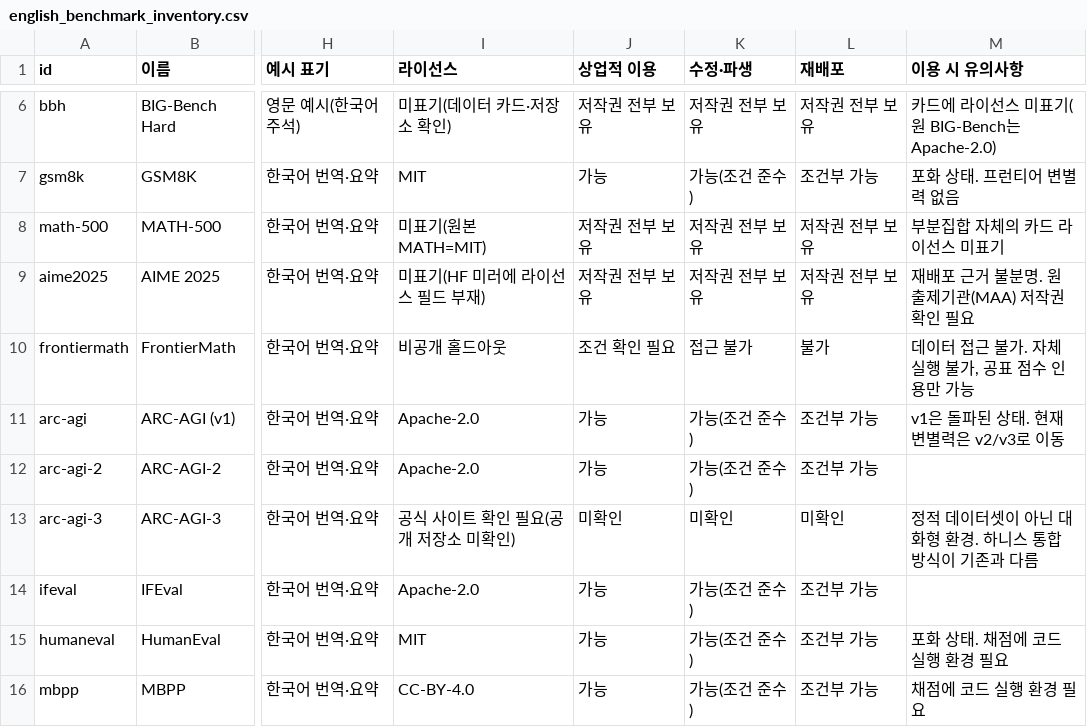
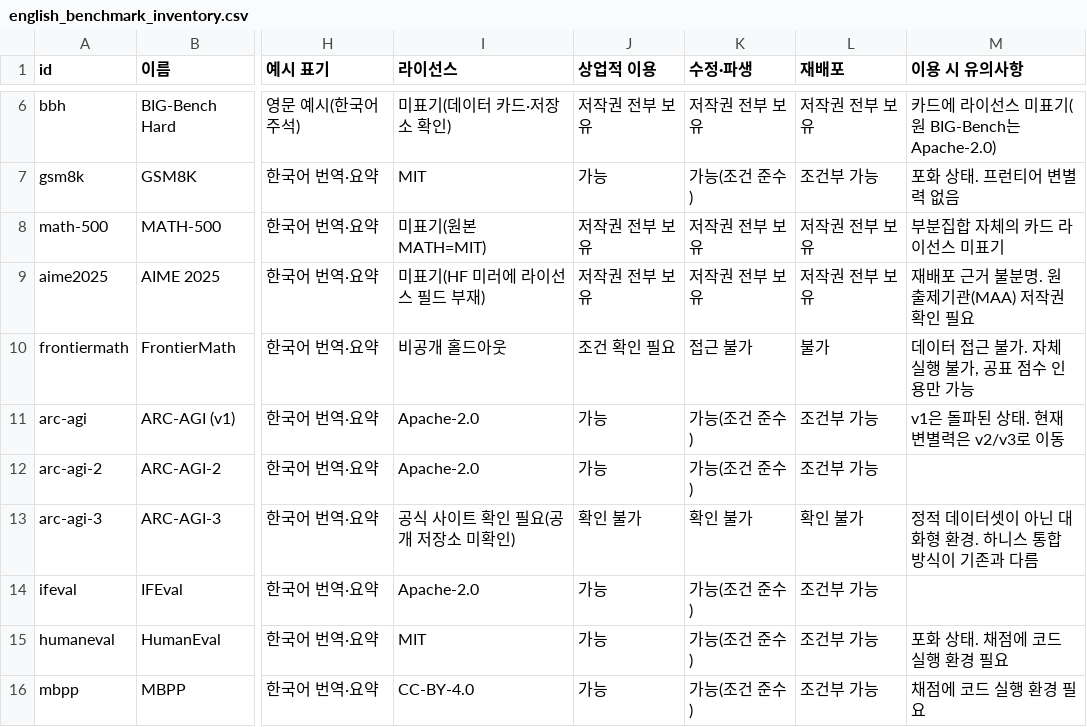
Before and after one commit to lablup/llm-benchmark-inventory, a CSV file: english_benchmark_inventory.csv, drawn as a sheet; only a part is shown, gaps mark what is left out; the diff names each change by its address in the sheet, - before the commit and + after, or states it on an @@ line.

Commit message:
Record user decision 21: name the unchecked value 확인 불가 instead of 미확인
The two-value scheme of decision 18 stays; only the marker for a check that
could not be done returns to 확인 불가. The pipeline draft default, derived
columns, README wording, site filter labels and the project rules follow.
build_benchmark_inventory.py still recognises 미확인 in old data. This also
makes the draft saved on 2026-10-21 (2609.21344) valid again, which had
stopped the scheduled run on 2026-10-22.

```diff
--- a/english_benchmark_inventory.csv
+++ b/english_benchmark_inventory.csv
-J13 (상업적 이용): 미확인
+J13 (상업적 이용): 확인 불가
-K13 (수정·파생): 미확인
+K13 (수정·파생): 확인 불가
-L13 (재배포): 미확인
+L13 (재배포): 확인 불가
```
Also changed, not shown: 9 other files.
